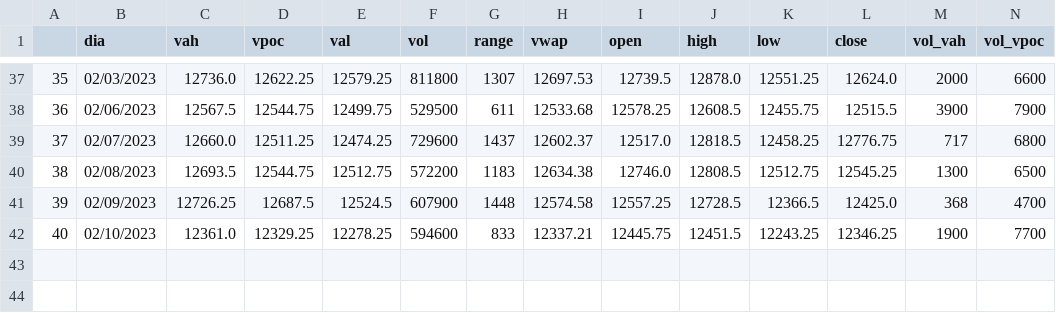
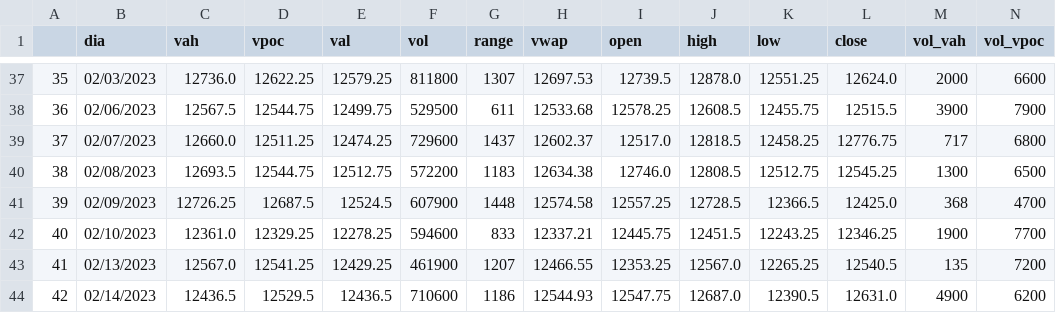
Before and after one commit to jbrass/Dashboard-Trader, a CSV file: Operativa/Diarios-NQ.csv, drawn as a sheet; only a part is shown, gaps mark what is left out; rows hold the shown columns only; the diff names each change by its address in the sheet, - before the commit and + after, or states it on an @@ line.

```diff
--- a/Operativa/Diarios-NQ.csv
+++ b/Operativa/Diarios-NQ.csv
+row 43: 41 | 02/13/2023 | 12567.0 | 12541.25 | 12429.25 | 461900 | 1207 | 12466.55 | 12353.25 | 12567.0 | 12265.25 | 12540.5 | 135 | 7200
+row 44: 42 | 02/14/2023 | 12436.5 | 12529.5 | 12436.5 | 710600 | 1186 | 12544.93 | 12547.75 | 12687.0 | 12390.5 | 12631.0 | 4900 | 6200
```
Also changed, not shown: Operativa/DIX.csv, Operativa/Diarios-ES.csv, 2 other files.
